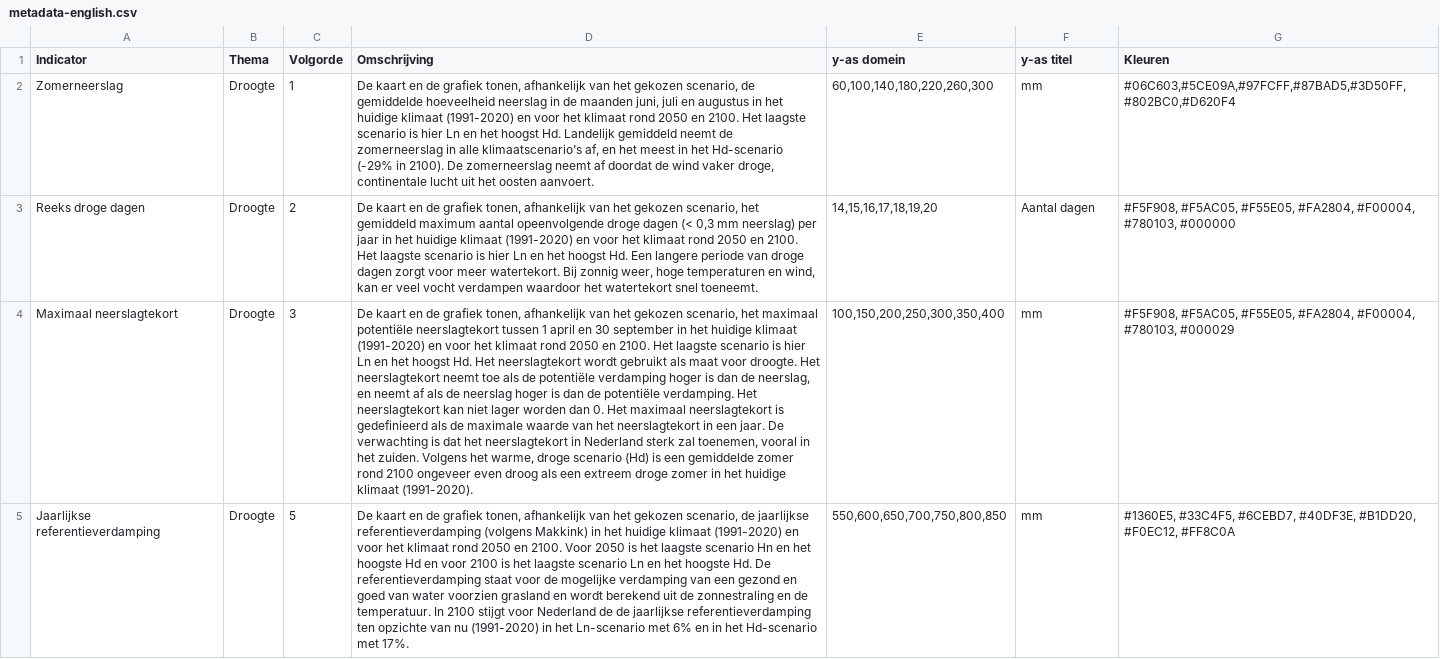
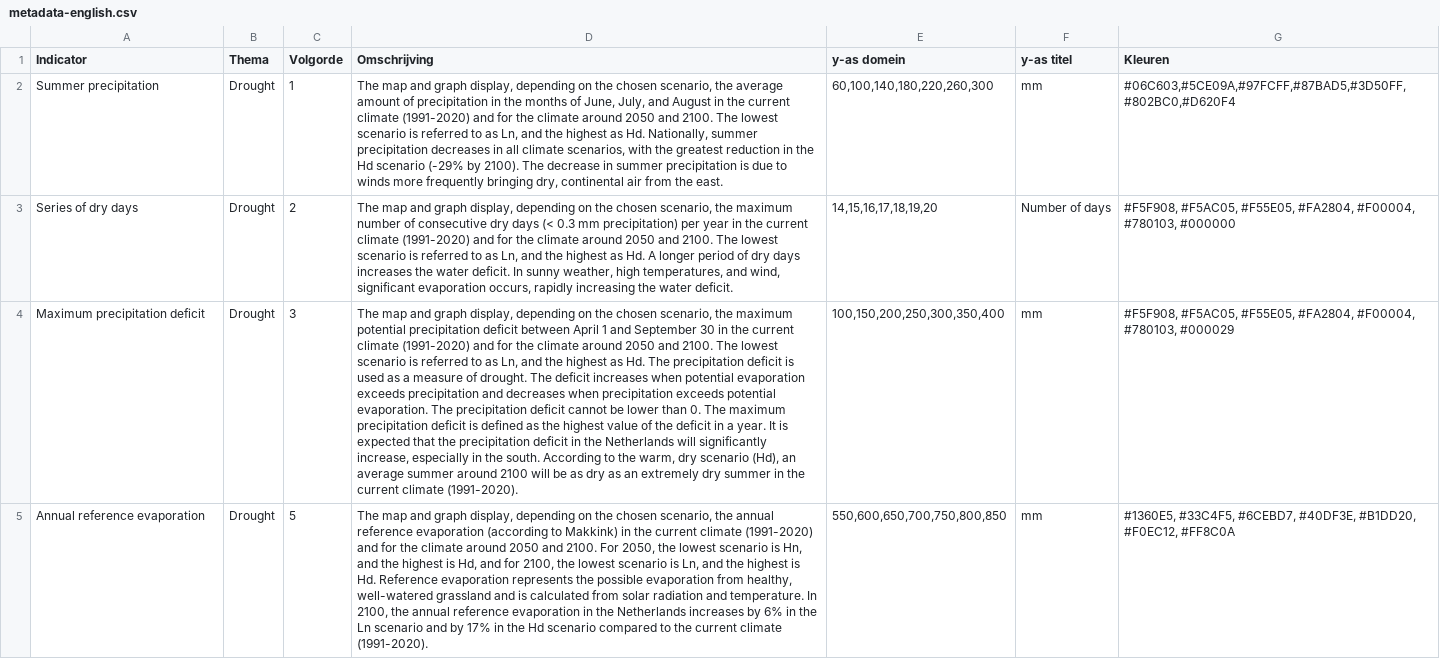
Before and after one commit to Climate-Adaptation-Services/knmi-statistieken-data, a CSV file: metadata-english.csv, drawn as a sheet; only a part is shown; the diff covers the shown part only; the diff names each change by its address in the sheet, - before the commit and + after, or states it on an @@ line.

Commit message:
Update metadata-english.csv

```diff
--- a/metadata-english.csv
+++ b/metadata-english.csv
-A2 (Indicator): Zomerneerslag
+A2 (Indicator): Summer precipitation
-B2:B5 (Thema): Droogte
+B2:B5 (Thema): Drought
-D2 (Omschrijving): De kaart en de grafiek tonen, afhankelijk van het gekozen scenario, de gemiddelde hoeveelheid neerslag in de maanden juni, juli en augustus in het huidige klimaat (1991-2020) en voor het klimaat rond 2050 en 2100. Het laagste scenario is hier Ln en het hoogst Hd. Landelijk gemiddeld neemt de zomerneerslag in alle klimaatscenario’s af, en het meest in het Hd-scenario (-29% in 2100). De zomerneerslag neemt af doordat de wind vaker droge, continentale lucht uit het oosten aanvoert.
+D2 (Omschrijving): The map and graph display, depending on the chosen scenario, the average amount of precipitation in the months of June, July, and August in the current climate (1991-2020) and for the climate around 2050 and 2100. The lowest scenario is referred to as Ln, and the highest as Hd. Nationally, summer precipitation decreases in all climate scenarios, with the greatest reduction in the Hd scenario (-29% by 2100). The decrease in summer precipitation is due to winds more frequently bringing dry, continental air from the east.
-A3 (Indicator): Reeks droge dagen
+A3 (Indicator): Series of dry days
-D3 (Omschrijving): De kaart en de grafiek tonen, afhankelijk van het gekozen scenario, het gemiddeld maximum aantal opeenvolgende droge dagen (< 0,3 mm neerslag) per jaar in het huidige klimaat (1991-2020) en voor het klimaat rond 2050 en 2100. Het laagste scenario is hier Ln en het hoogst Hd. Een langere periode van droge dagen zorgt voor meer watertekort. Bij zonnig weer, hoge temperaturen en wind, kan er veel vocht verdampen waardoor het watertekort snel toeneemt.
+D3 (Omschrijving): The map and graph display, depending on the chosen scenario, the maximum number of consecutive dry days (< 0.3 mm precipitation) per year in the current climate (1991-2020) and for the climate around 2050 and 2100. The lowest scenario is referred to as Ln, and the highest as Hd. A longer period of dry days increases the water deficit. In sunny weather, high temperatures, and wind, significant evaporation occurs, rapidly increasing the water deficit.
-F3 (y-as titel): Aantal dagen
+F3 (y-as titel): Number of days
-A4 (Indicator): Maximaal neerslagtekort
+A4 (Indicator): Maximum precipitation deficit
-D4 (Omschrijving): De kaart en de grafiek tonen, afhankelijk van het gekozen scenario, het maximaal potentiële neerslagtekort tussen 1 april en 30 september in het huidige klimaat (1991-2020) en voor het klimaat rond 2050 en 2100. Het laagste scenario is hier Ln en het hoogst Hd. Het neerslagtekort wordt gebruikt als maat voor droogte. Het neerslagtekort neemt toe als de potentiële verdamping hoger is dan de neerslag, en neemt af als de neerslag hoger is dan de potentiële verdamping. Het neerslagtekort kan niet lager worden dan 0. Het maximaal neerslagtekort is gedefinieerd als de maximale waarde van het neerslagtekort in een jaar. De verwachting is dat het neerslagtekort in Nederland sterk zal toenemen, vooral in het zuiden. Volgens het warme, droge scenario (Hd) is een gemiddelde zomer rond 2100 ongeveer even droog als een extreem droge zomer in het huidige klimaat (1991-2020).
+D4 (Omschrijving): The map and graph display, depending on the chosen scenario, the maximum potential precipitation deficit between April 1 and September 30 in the current climate (1991-2020) and for the climate around 2050 and 2100. The lowest scenario is referred to as Ln, and the highest as Hd. The precipitation deficit is used as a measure of drought. The deficit increases when potential evaporation exceeds precipitation and decreases when precipitation exceeds potential evaporation. The precipitation deficit cannot be lower than 0. The maximum precipitation deficit is defined as the highest value of the deficit in a year. It is expected that the precipitation deficit in the Netherlands will significantly increase, especially in the south. According to the warm, dry scenario (Hd), an average summer around 2100 will be as dry as an extremely dry summer in the current climate (1991-2020).
-A5 (Indicator): Jaarlijkse referentieverdamping
+A5 (Indicator): Annual reference evaporation
-D5 (Omschrijving): De kaart en de grafiek tonen, afhankelijk van het gekozen scenario, de jaarlijkse referentieverdamping (volgens Makkink) in het huidige klimaat (1991-2020) en voor het klimaat rond 2050 en 2100. Voor 2050 is het laagste scenario Hn en het hoogste Hd en voor 2100 is het laagste scenario Ln en het hoogste Hd. De referentieverdamping staat voor de mogelijke verdamping van een gezond en goed van water voorzien grasland en wordt berekend uit de zonnestraling en de temperatuur. In 2100 stijgt voor Nederland de de jaarlijkse referentieverdamping ten opzichte van nu (1991-2020) in het Ln-scenario met 6% en in het Hd-scenario met 17%.
+D5 (Omschrijving): The map and graph display, depending on the chosen scenario, the annual reference evaporation (according to Makkink) in the current climate (1991-2020) and for the climate around 2050 and 2100. For 2050, the lowest scenario is Hn, and the highest is Hd, and for 2100, the lowest scenario is Ln, and the highest is Hd. Reference evaporation represents the possible evaporation from healthy, well-watered grassland and is calculated from solar radiation and temperature. In 2100, the annual reference evaporation in the Netherlands increases by 6% in the Ln scenario and by 17% in the Hd scenario compared to the current climate (1991-2020).
```
Also changed, not shown: 5 added rows, 5 removed rows and 91 edited cells elsewhere in this file.
